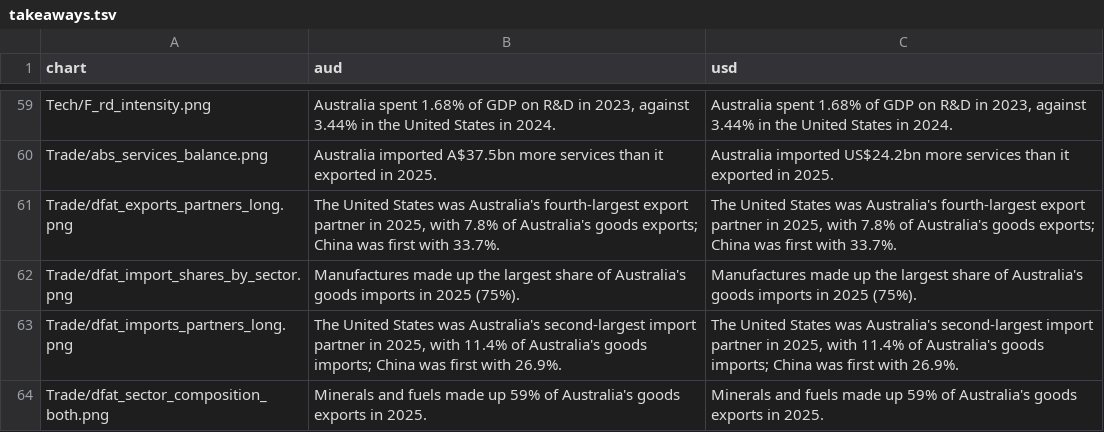
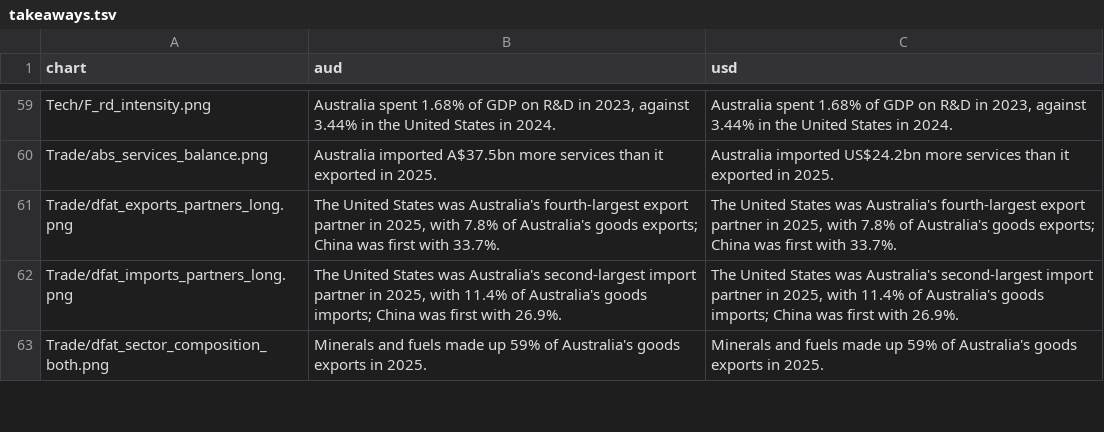
Before and after one commit to angelinabruno/australia-chair-tool, a TSV file: takeaways.tsv, drawn as a sheet; only a part is shown, gaps mark what is left out.

```diff
--- a/takeaways.tsv
+++ b/takeaways.tsv
@@ -61,3 +61,2 @@ Trade/abs_services_balance.png	Australia imported A$37.5bn more services than it
 Trade/dfat_exports_partners_long.png	The United States was Australia's fourth-largest export partner in 2025, with 7.8% of Australia's goods exports; China was first with 33.7%.	The United States was Australia's fourth-largest export partner in 2025, with 7.8% of Australia's goods exports; China was first with 33.7%.
-Trade/dfat_import_shares_by_sector.png	Manufactures made up the largest share of Australia's goods imports in 2025 (75%).	Manufactures made up the largest share of Australia's goods imports in 2025 (75%).
 Trade/dfat_imports_partners_long.png	The United States was Australia's second-largest import partner in 2025, with 11.4% of Australia's goods imports; China was first with 26.9%.	The United States was Australia's second-largest import partner in 2025, with 11.4% of Australia's goods imports; China was first with 26.9%.
```
Also changed, not shown: 7 other files.
